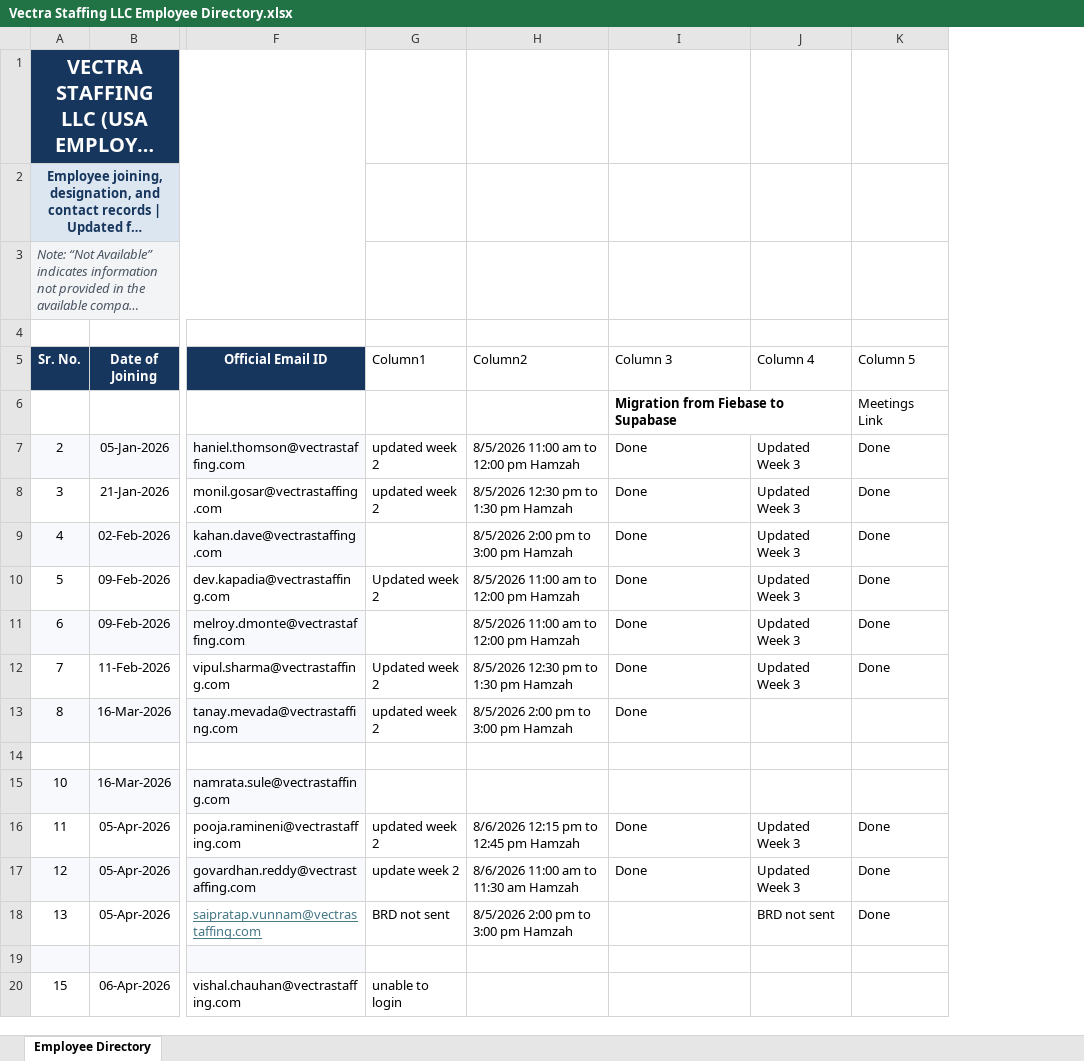
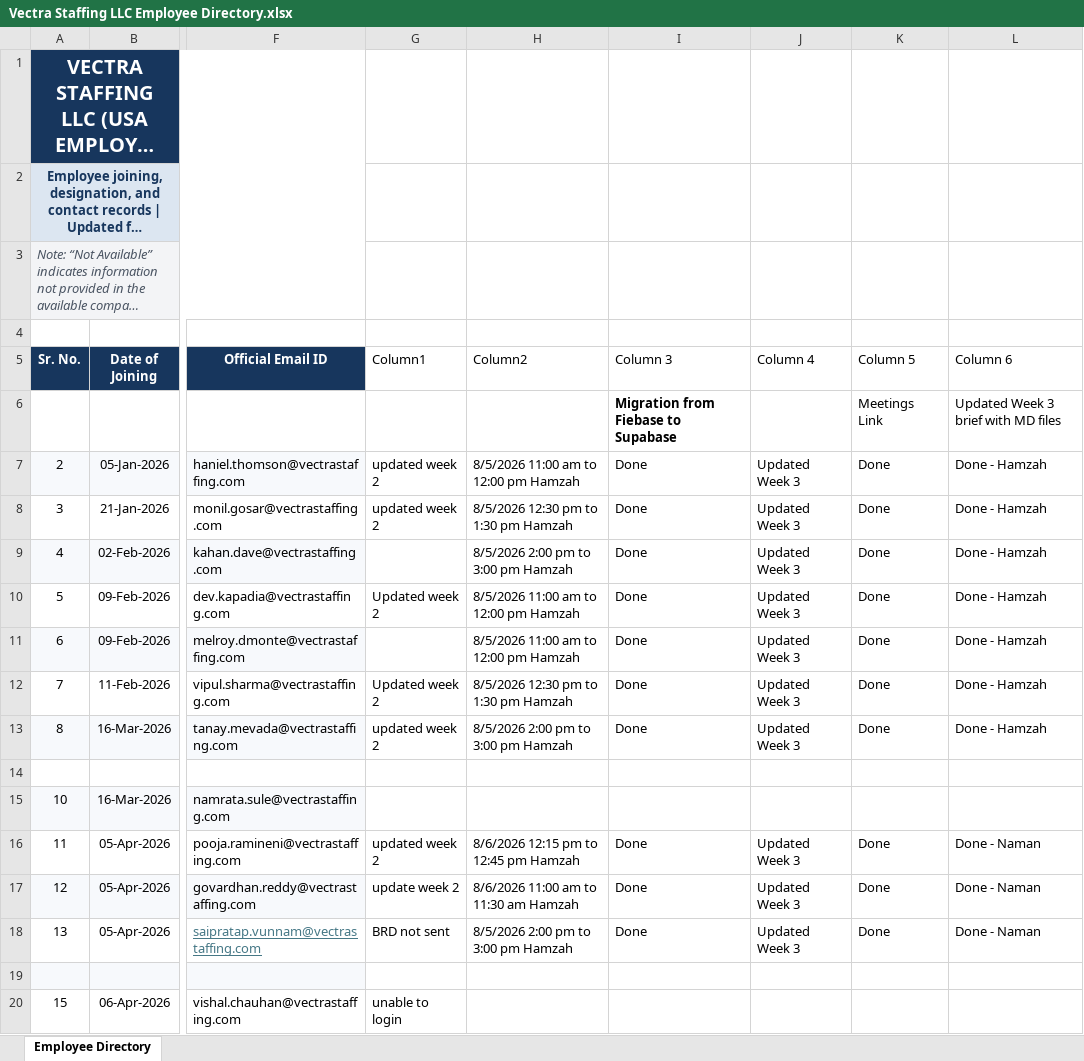
Before and after one commit to naammaann31/ERP-System-Production, an Excel workbook: Vectra Staffing LLC Employee Directory.xlsx, sheet Employee Directory, drawn as a sheet; only a part is shown, gaps mark what is left out; long unchanged cells end in …; values as stored, in another font and other column widths than the file's, no borders; conditional formats and table styles not drawn; the diff names each change by its address in the sheet, - before the commit and + after, or states it on an @@ line.

```diff
--- a/Vectra Staffing LLC Employee Directory.xlsx (sheet Employee Directory)
+++ b/Vectra Staffing LLC Employee Directory.xlsx (sheet Employee Directory)
+column L (Column 6), rows 6-18: Updated Week 3 brief with MD files | Done - Hamzah | Done - Hamzah | Done - Hamzah | Done - Hamzah | Done - Hamzah | Done - Hamzah | Done - Hamzah |  |  | Done - Naman | Done - Naman | Done - Naman
-J13 (Column 4): (empty)
+J13 (Column 4): Updated Week 3
-K13 (Column 5): (empty)
+K13 (Column 5): Done
-I18 (Column 3): (empty)
+I18 (Column 3): Done
-J18 (Column 4): BRD not sent
+J18 (Column 4): Updated Week 3
```
Also changed, not shown: 57 other files.
